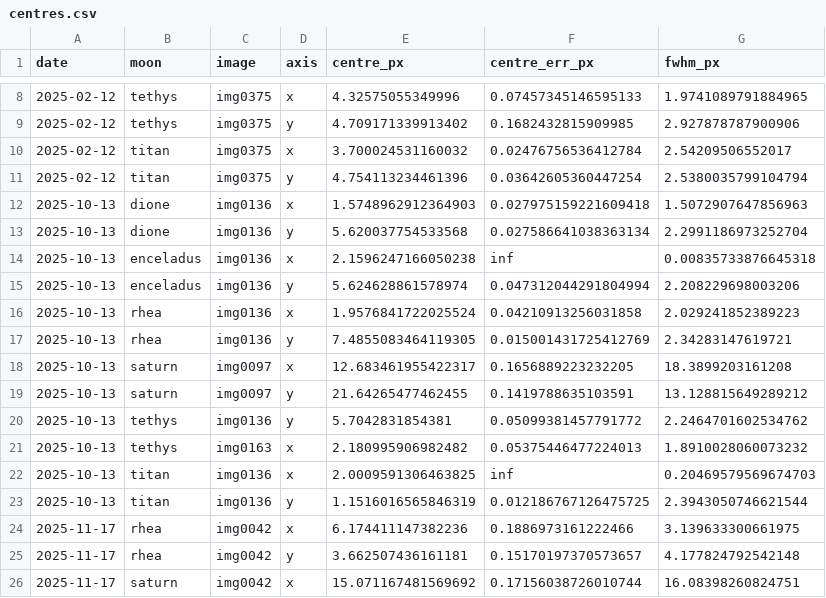
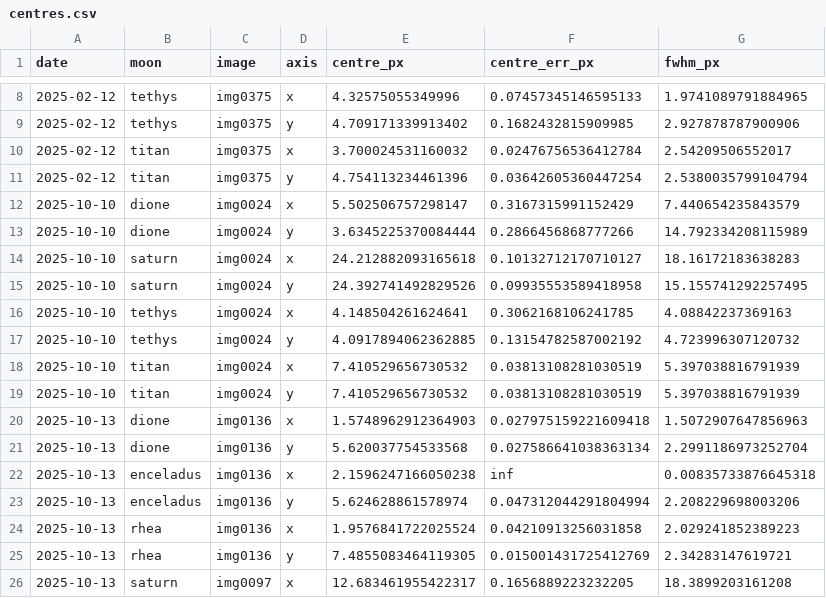
Before and after one commit to fiappy44/saturn_moons, a CSV file: results/centres.csv, drawn as a sheet; only a part is shown, gaps mark what is left out; the shorter side is filled out with more unchanged rows.

```diff
--- a/results/centres.csv
+++ b/results/centres.csv
@@ -11,2 +11,10 @@ date,moon,image,axis,centre_px,centre_err_px,fwhm_px
 2025-02-12,titan,img0375,y,4.754113234461396,0.03642605360447254,2.5380035799104794
+2025-10-10,dione,img0024,x,5.502506757298147,0.3167315991152429,7.440654235843579
+2025-10-10,dione,img0024,y,3.6345225370084444,0.2866456868777266,14.792334208115989
+2025-10-10,saturn,img0024,x,24.212882093165618,0.10132712170710127,18.16172183638283
+2025-10-10,saturn,img0024,y,24.392741492829526,0.09935553589418958,15.155741292257495
+2025-10-10,tethys,img0024,x,4.148504261624641,0.3062168106241785,4.08842237369163
+2025-10-10,tethys,img0024,y,4.0917894062362885,0.13154782587002192,4.723996307120732
+2025-10-10,titan,img0024,x,7.410529656730532,0.03813108281030519,5.397038816791939
+2025-10-10,titan,img0024,y,7.410529656730532,0.03813108281030519,5.397038816791939
 2025-10-13,dione,img0136,x,1.5748962912364903,0.027975159221609418,1.5072907647856963
```
Also changed, not shown: data/relative_positions.csv, results/angular_separations.csv, 12 other files.
